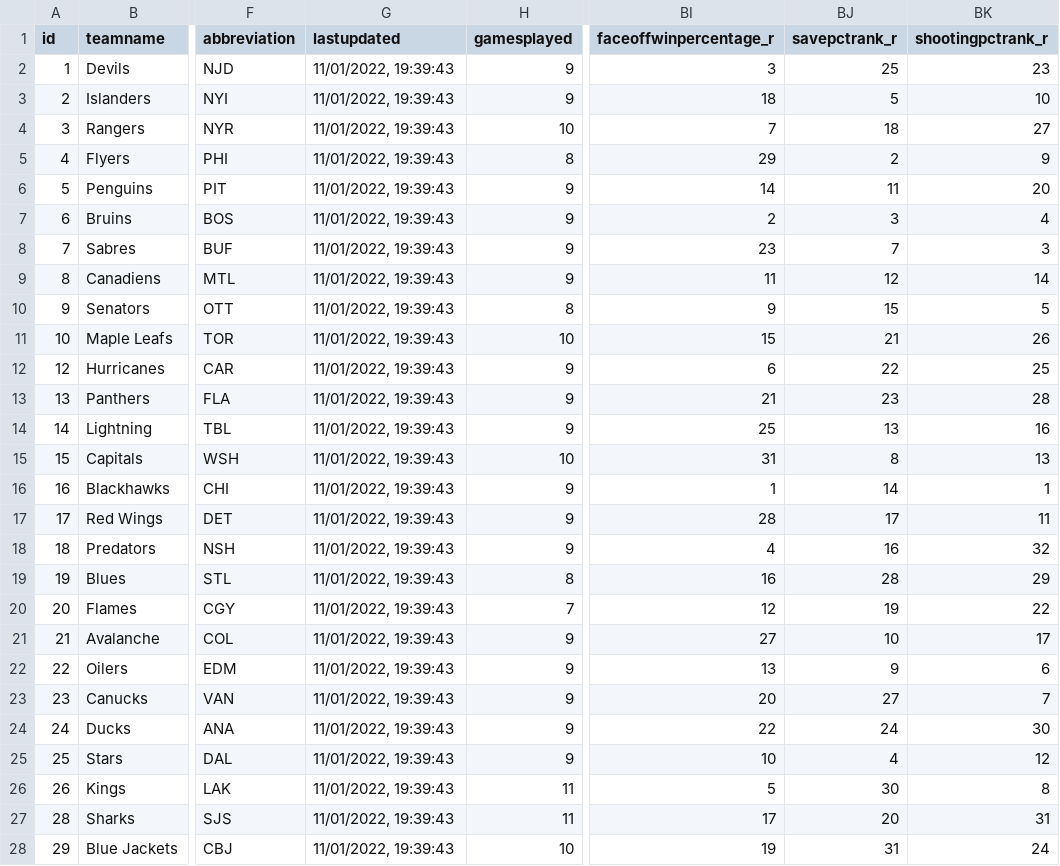
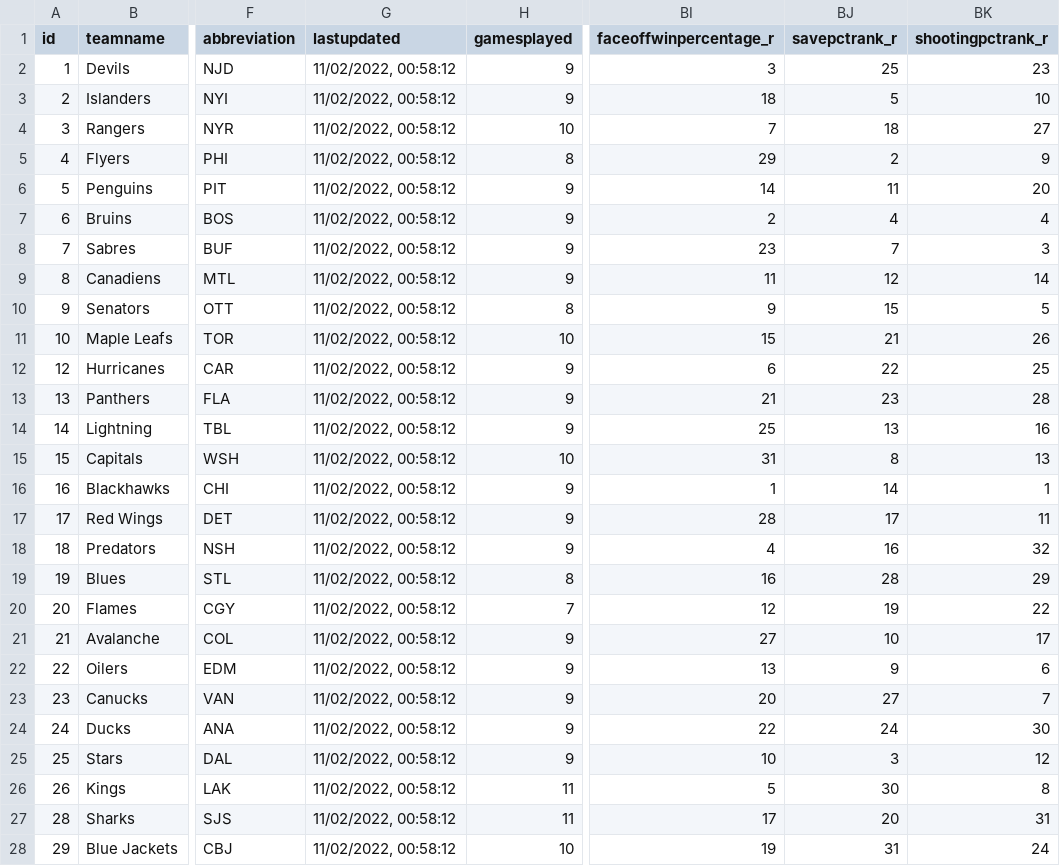
Before and after one commit to BBTimeless/pyhl-public, a CSV file: static/data/data_teams.csv, drawn as a sheet; only a part is shown, gaps mark what is left out; the diff covers the shown part only; the diff names each change by its address in the sheet, - before the commit and + after, or states it on an @@ line.

```diff
--- a/static/data/data_teams.csv
+++ b/static/data/data_teams.csv
-G2:G28 (lastupdated): 11/01/2022, 19:39:43
+G2:G28 (lastupdated): 11/02/2022, 00:58:12
-BJ7 (savepctrank_r): 3
+BJ7 (savepctrank_r): 4
-BJ25 (savepctrank_r): 4
+BJ25 (savepctrank_r): 3
```
Also changed, not shown: 5 edited cells elsewhere in this file, static/data/data_goalie.csv, static/data/data_skater.csv, 2 other files.
